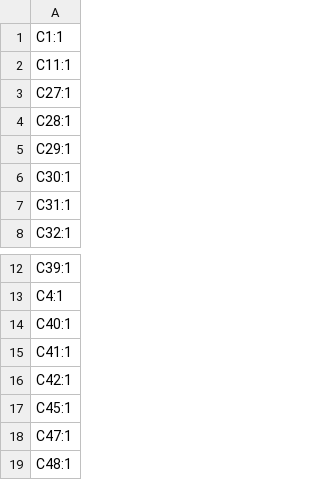
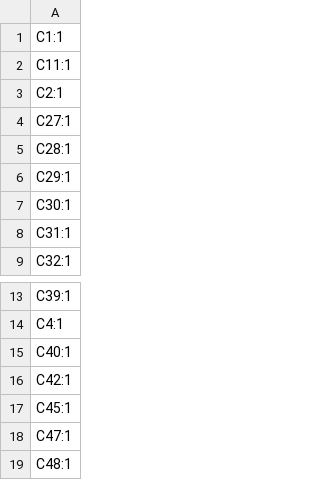
Before and after one commit to fluffy/blinky, a CSV file: hardware/gps_A/production/designators.csv, drawn as a sheet; only a part is shown, gaps mark what is left out.

```diff
--- a/hardware/gps_A/production/designators.csv
+++ b/hardware/gps_A/production/designators.csv
@@ -2,2 +2,3 @@
 C11:1
+C2:1
 C27:1
@@ -14,3 +15,2 @@ C4:1
 C40:1
-C41:1
 C42:1
```
Also changed, not shown: hardware/gps_A/production/bom.csv, hardware/gps_A/production/positions.csv, 7 other files.
